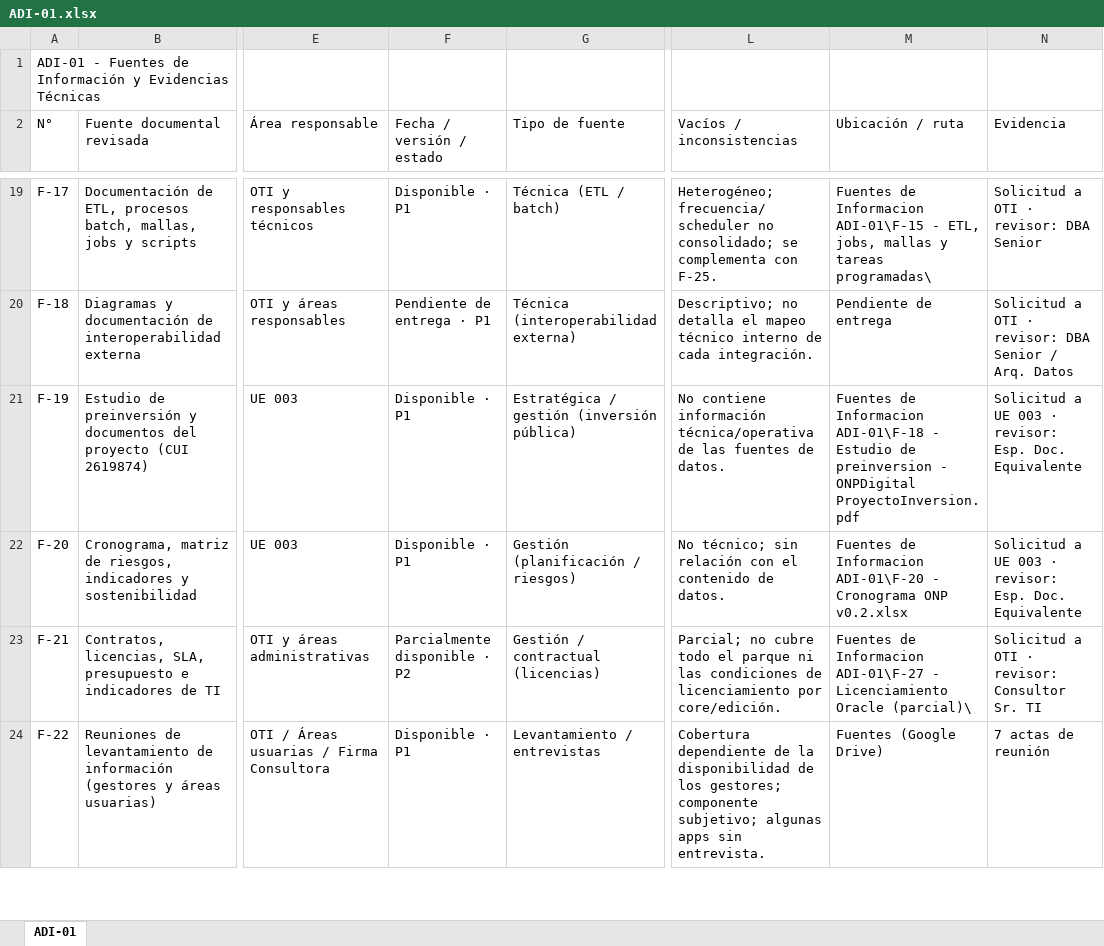
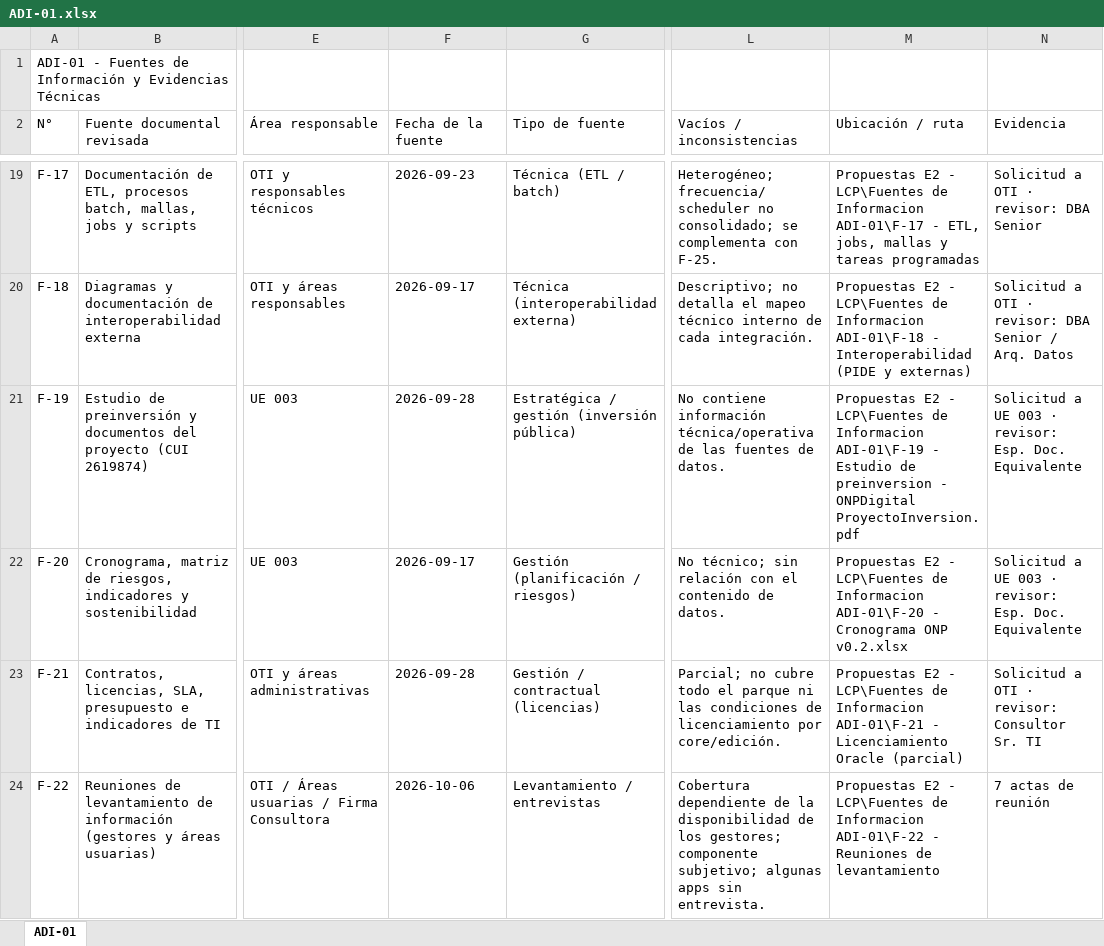
Before and after one commit to bienheladas/bdi_onp, an Excel workbook: client/public/artefactos/ADI-01.xlsx, sheet ADI-01, drawn as a sheet; only a part is shown, gaps mark what is left out; values as stored, in another font and other column widths than the file's, no borders; the diff covers the shown part only; the diff names each change by its address in the sheet, - before the commit and + after, or states it on an @@ line.

```diff
--- a/client/public/artefactos/ADI-01.xlsx (sheet ADI-01)
+++ b/client/public/artefactos/ADI-01.xlsx (sheet ADI-01)
-F2: Fecha / versión / estado
+F2: Fecha de la fuente
-F19 (Fecha de la fuente): Disponible · P1
+F19 (Fecha de la fuente): 2026-09-23
-M19 (Ubicación / ruta): Fuentes de Informacion ADI-01\F-15 - ETL, jobs, mallas y tareas programadas\
+M19 (Ubicación / ruta): Propuestas E2 - LCP\Fuentes de Informacion ADI-01\F-17 - ETL, jobs, mallas y tareas programadas
-F20 (Fecha de la fuente): Pendiente de entrega · P1
+F20 (Fecha de la fuente): 2026-09-17
-M20 (Ubicación / ruta): Pendiente de entrega
+M20 (Ubicación / ruta): Propuestas E2 - LCP\Fuentes de Informacion ADI-01\F-18 - Interoperabilidad (PIDE y externas)
-F21 (Fecha de la fuente): Disponible · P1
+F21 (Fecha de la fuente): 2026-09-28
-M21 (Ubicación / ruta): Fuentes de Informacion ADI-01\F-18 - Estudio…
+M21 (Ubicación / ruta): Propuestas E2 - LCP\Fuentes de Informacion ADI-01\F-19 - Estudio…
-F22 (Fecha de la fuente): Disponible · P1
+F22 (Fecha de la fuente): 2026-09-17
-M22 (Ubicación / ruta): Fuentes de Informacion…
+M22 (Ubicación / ruta): Propuestas E2 - LCP\Fuentes de Informacion…
-F23 (Fecha de la fuente): Parcialmente disponible · P2
+F23 (Fecha de la fuente): 2026-09-28
-M23 (Ubicación / ruta): Fuentes de Informacion ADI-01\F-27 - Licenciamiento Oracle (parcial)\
+M23 (Ubicación / ruta): Propuestas E2 - LCP\Fuentes de Informacion ADI-01\F-21 - Licenciamiento Oracle (parcial)
-F24 (Fecha de la fuente): Disponible · P1
+F24 (Fecha de la fuente): 2026-10-06
-M24 (Ubicación / ruta): Fuentes (Google Drive)
+M24 (Ubicación / ruta): Propuestas E2 - LCP\Fuentes de Informacion ADI-01\F-22 - Reuniones de levantamiento
```
Also changed, not shown: 41 edited cells elsewhere in this sheet, client/public/artefactos/ADI-03.xlsx, client/public/artefactos/ADI-04.xlsx, 7 other files.
